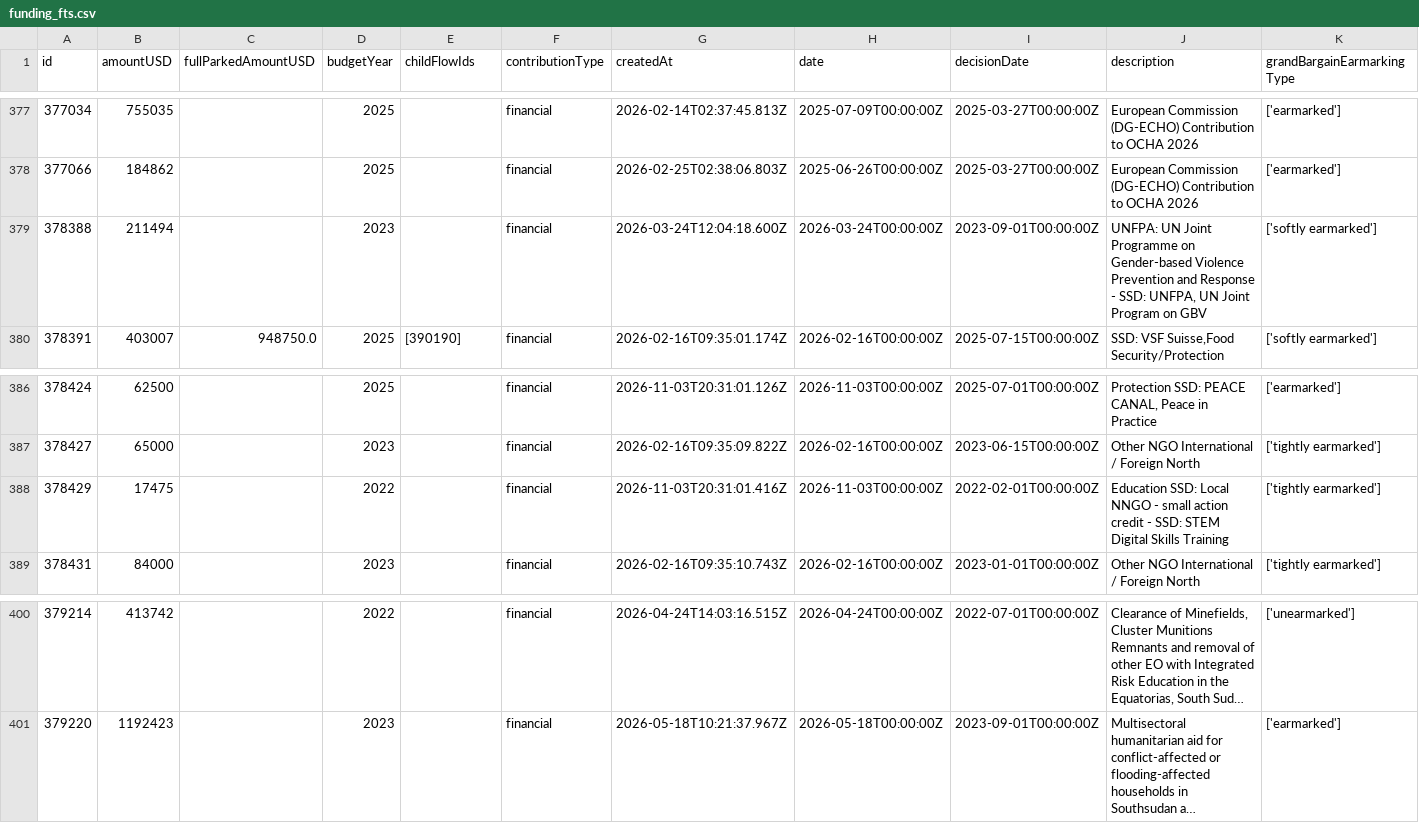
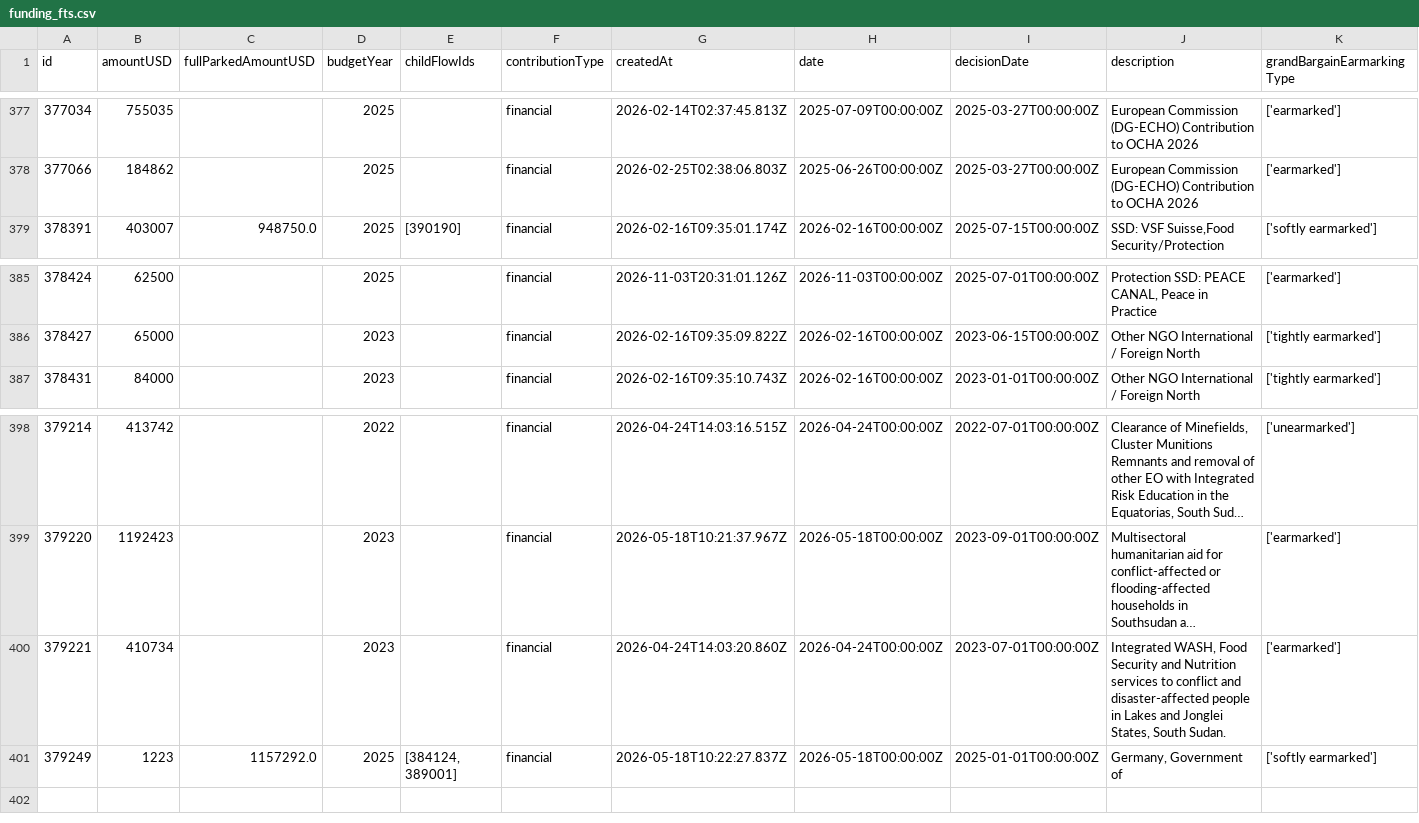
Before and after one commit to jayasekhon/South-Sudan-Dashboard, a CSV file: data/funding_fts.csv, drawn as a sheet; only a part is shown, gaps mark what is left out; long unchanged cells end in …; removed rows and columns are numbered as before the commit, all else as after; rows hold the shown columns only; the diff names each change by its address in the sheet, - before the commit and + after, or states it on an @@ line.

```diff
--- a/data/funding_fts.csv
+++ b/data/funding_fts.csv
-row 379: 378388 | 211494 |  | 2023 |  | financial | 2026-03-24T12:04:18.600Z | 2026-03-24T00:00:00Z | 2023-09-01T00:00:00Z | UNFPA: UN Joint Programme on Gender-based Violence Prevention and Response - SSD: UNFPA, UN Joint Program on GBV | ['softly earmarked']
-row 388: 378429 | 17475 |  | 2022 |  | financial | 2026-11-03T20:31:01.416Z | 2026-11-03T00:00:00Z | 2022-02-01T00:00:00Z | Education SSD: Local NNGO - small action credit - SSD: STEM Digital Skills Training | ['tightly earmarked']
+row 400: 379221 | 410734 |  | 2023 |  | financial | 2026-04-24T14:03:20.860Z | 2026-04-24T00:00:00Z | 2023-07-01T00:00:00Z | Integrated WASH, Food Security and Nutrition services to conflict and disaster-affected people in Lakes and Jonglei States, South Sudan. | ['earmarked']
+row 401: 379249 | 1223 | 1157292.0 | 2025 | [384124, 389001] | financial | 2026-05-18T10:22:27.837Z | 2026-05-18T00:00:00Z | 2025-01-01T00:00:00Z | Germany, Government of | ['softly earmarked']
```
Also changed, not shown: data/appeals.csv, data/emergencies.csv, 4 other files.
